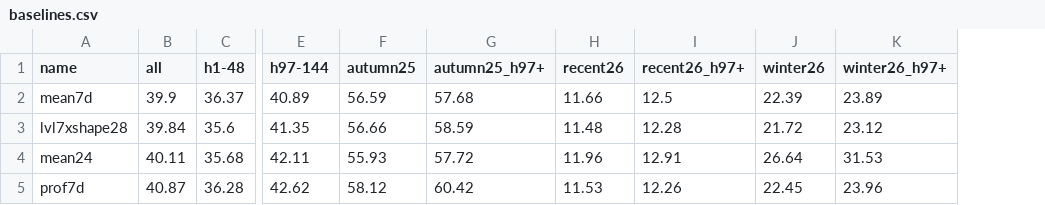
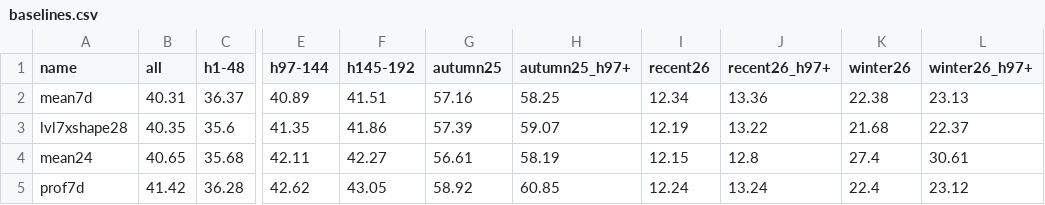
Before and after one commit to Aryan787913/zindi-mumbai-pm25, a CSV file: reports/baselines.csv, drawn as a sheet; only a part is shown, gaps mark what is left out; addresses are those after the commit; the diff covers the shown part only; the diff names each change by its address in the sheet, - before the commit and + after, or states it on an @@ line.

```diff
--- a/reports/baselines.csv
+++ b/reports/baselines.csv
+column F (h145-192), rows 2-5: 41.51 | 41.86 | 42.27 | 43.05
-B2 (all): 39.9
+B2 (all): 40.31
-G2 (autumn25): 56.59
+G2 (autumn25): 57.16
-H2 (autumn25_h97+): 57.68
+H2 (autumn25_h97+): 58.25
-I2 (recent26): 11.66
+I2 (recent26): 12.34
-J2 (recent26_h97+): 12.5
+J2 (recent26_h97+): 13.36
-K2 (winter26): 22.39
+K2 (winter26): 22.38
-L2 (winter26_h97+): 23.89
+L2 (winter26_h97+): 23.13
-B3 (all): 39.84
+B3 (all): 40.35
-G3 (autumn25): 56.66
+G3 (autumn25): 57.39
-H3 (autumn25_h97+): 58.59
+H3 (autumn25_h97+): 59.07
-I3 (recent26): 11.48
+I3 (recent26): 12.19
-J3 (recent26_h97+): 12.28
+J3 (recent26_h97+): 13.22
-K3 (winter26): 21.72
+K3 (winter26): 21.68
-L3 (winter26_h97+): 23.12
+L3 (winter26_h97+): 22.37
-B4 (all): 40.11
+B4 (all): 40.65
-G4 (autumn25): 55.93
+G4 (autumn25): 56.61
-H4 (autumn25_h97+): 57.72
+H4 (autumn25_h97+): 58.19
-I4 (recent26): 11.96
+I4 (recent26): 12.15
-J4 (recent26_h97+): 12.91
+J4 (recent26_h97+): 12.8
-K4 (winter26): 26.64
+K4 (winter26): 27.4
-L4 (winter26_h97+): 31.53
+L4 (winter26_h97+): 30.61
-B5 (all): 40.87
+B5 (all): 41.42
-G5 (autumn25): 58.12
+G5 (autumn25): 58.92
-H5 (autumn25_h97+): 60.42
+H5 (autumn25_h97+): 60.85
-I5 (recent26): 11.53
+I5 (recent26): 12.24
-J5 (recent26_h97+): 12.26
+J5 (recent26_h97+): 13.24
-K5 (winter26): 22.45
+K5 (winter26): 22.4
-L5 (winter26_h97+): 23.96
+L5 (winter26_h97+): 23.12
```
Also changed, not shown: 14 edited cells elsewhere in this file, EXPERIMENT_LOG.csv, 7 other files.
